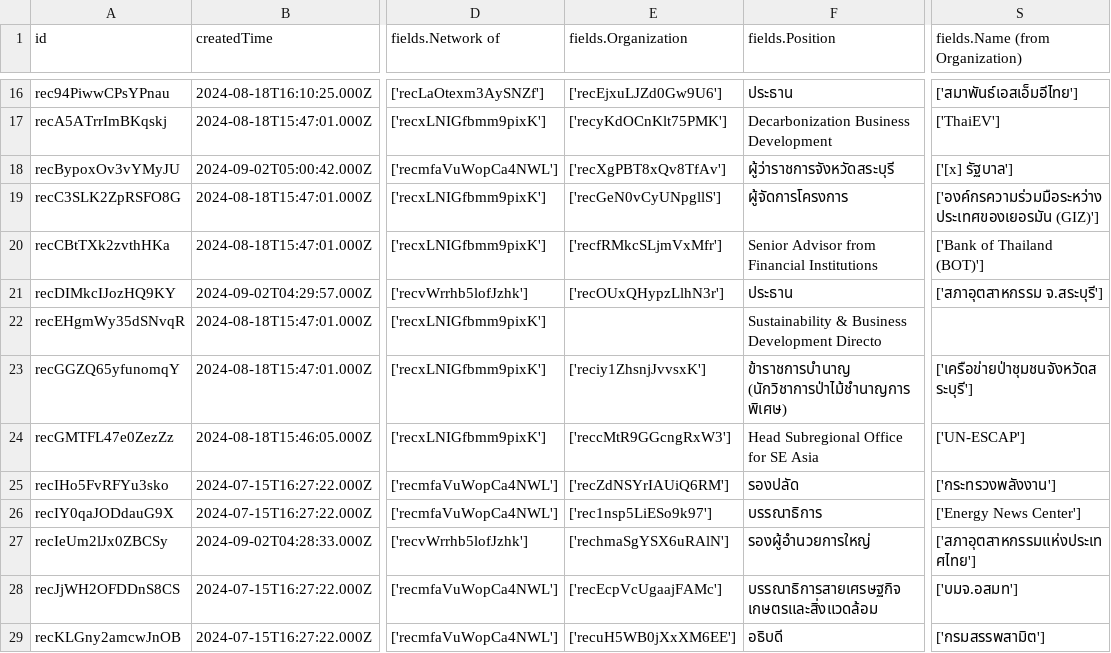
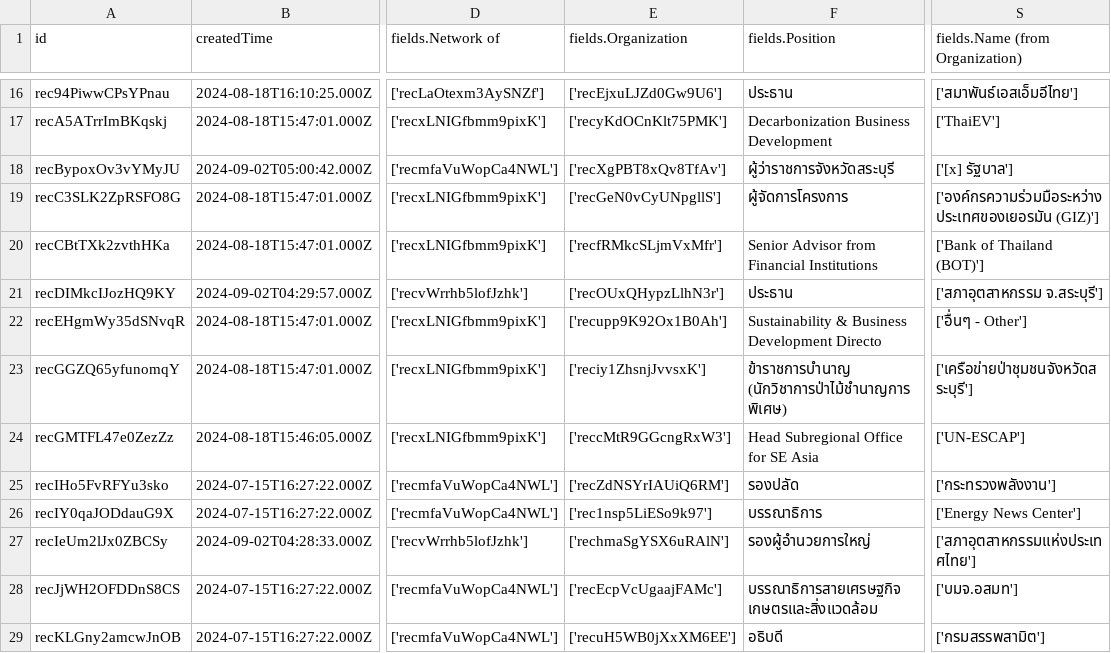
Before and after one commit to watchtec-scg/sd-demo, a CSV file: data/network_data.csv, drawn as a sheet; only a part is shown, gaps mark what is left out; the diff names each change by its address in the sheet, - before the commit and + after, or states it on an @@ line.

```diff
--- a/data/network_data.csv
+++ b/data/network_data.csv
-E22 (fields.Organization): (empty)
+E22 (fields.Organization): ['recupp9K92Ox1B0Ah']
-S22 (fields.Name (from Organization)): (empty)
+S22 (fields.Name (from Organization)): ['อื่นๆ - Other']
```
Also changed, not shown: data/experson_belong_to_org.csv, data/incoming_document.csv, 2 other files.
